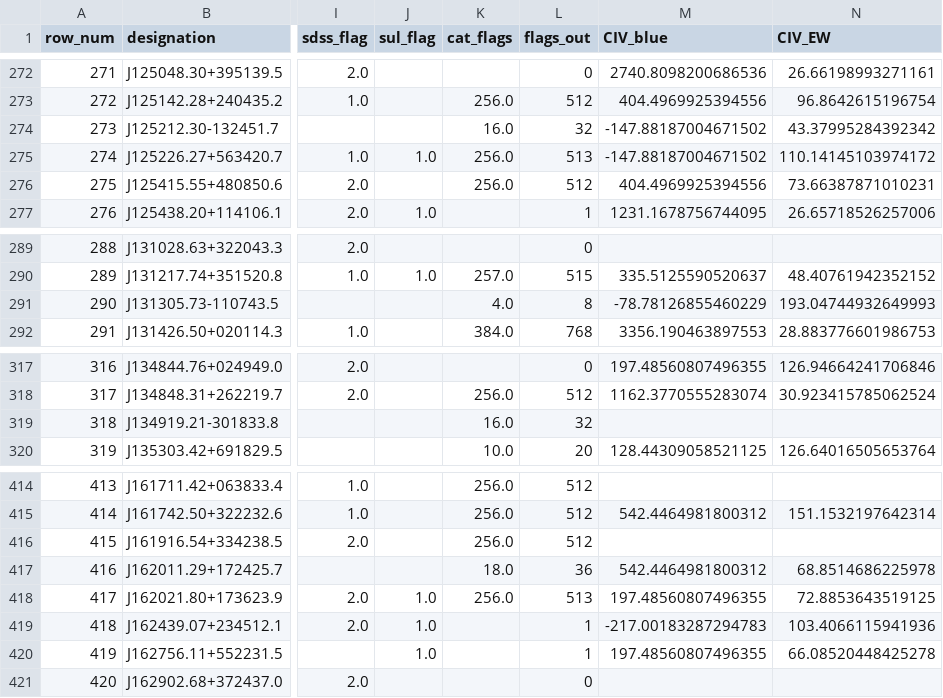
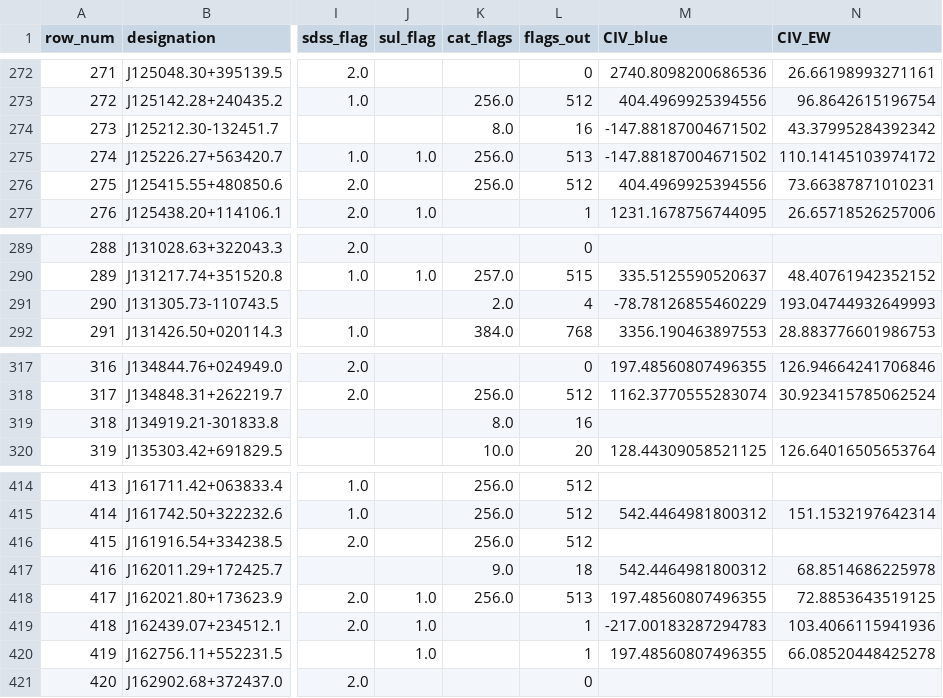
Before and after one commit to gtrichards/HST-Paper, a CSV file: Tables/table1_master_sample_v23.csv, drawn as a sheet; only a part is shown, gaps mark what is left out; the diff covers the shown part only; the diff names each change by its address in the sheet, - before the commit and + after, or states it on an @@ line.

```diff
--- a/Tables/table1_master_sample_v23.csv
+++ b/Tables/table1_master_sample_v23.csv
-K274 (cat_flags): 16.0
+K274 (cat_flags): 8.0
-L274 (flags_out): 32
+L274 (flags_out): 16
-K291 (cat_flags): 4.0
+K291 (cat_flags): 2.0
-L291 (flags_out): 8
+L291 (flags_out): 4
-K319 (cat_flags): 16.0
+K319 (cat_flags): 8.0
-L319 (flags_out): 32
+L319 (flags_out): 16
-K417 (cat_flags): 18.0
+K417 (cat_flags): 9.0
-L417 (flags_out): 36
+L417 (flags_out): 18
```
Also changed, not shown: 16 edited cells elsewhere in this file, Data/CIV_measurements_v23.csv, 2 other files.
